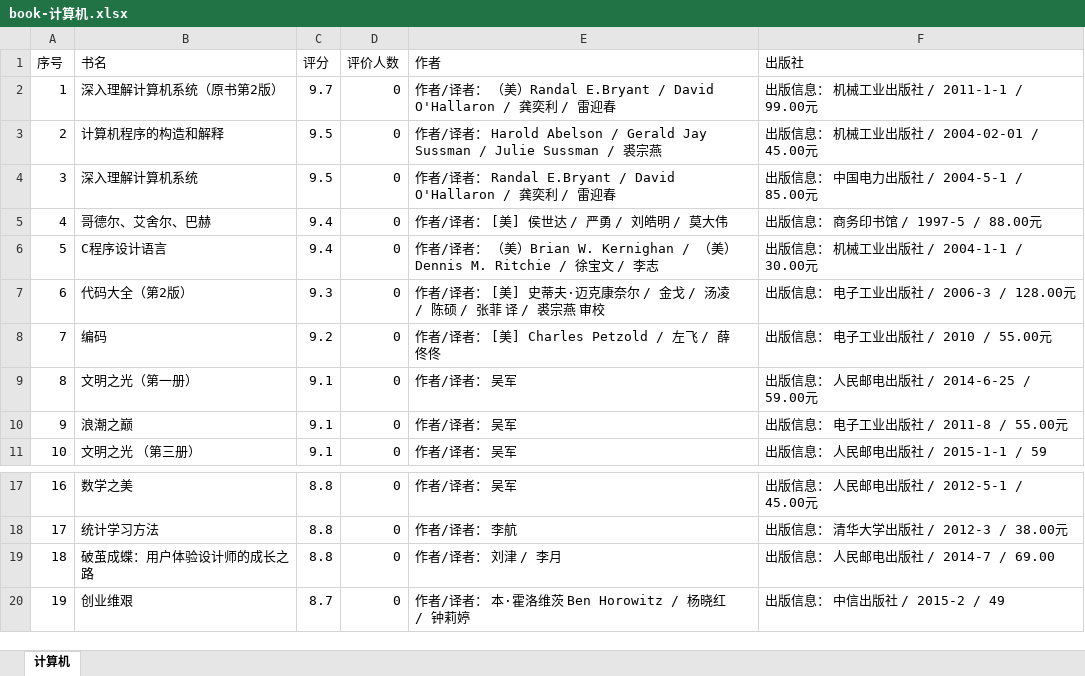
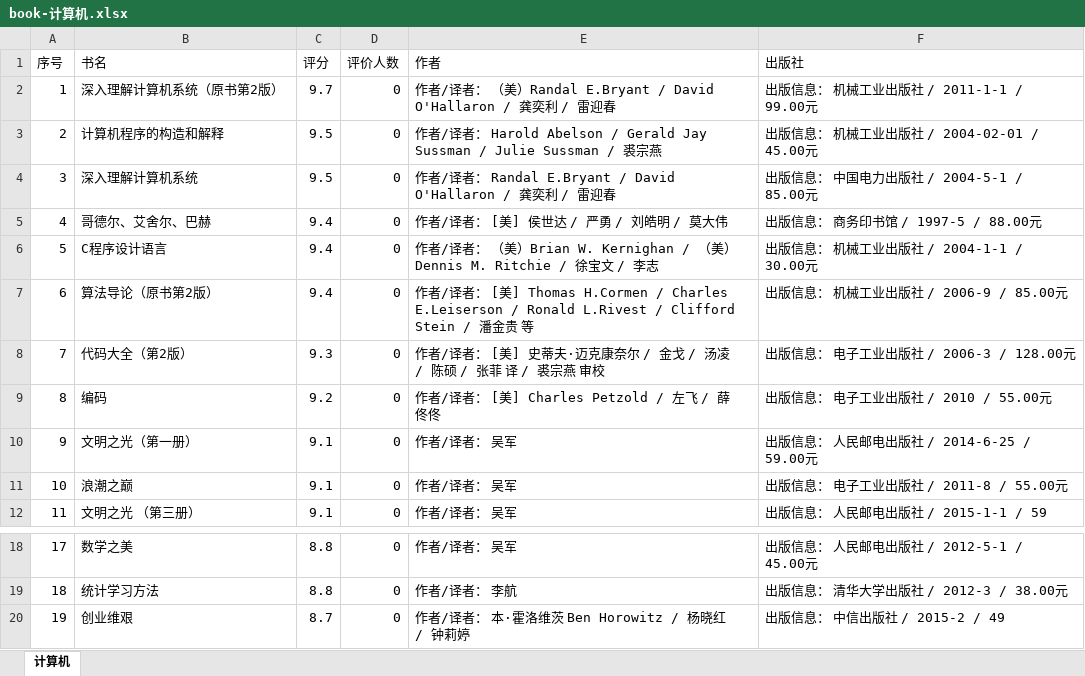
Before and after one commit to polegithub/ballCake_python, an Excel workbook: data/douban/book-计算机.xlsx, sheet 计算机, drawn as a sheet; only a part is shown, gaps mark what is left out; values as stored, in another font and other column widths than the file's, no borders; removed rows and columns are numbered as before the commit, all else as after; the diff names each change by its address in the sheet, - before the commit and + after, or states it on an @@ line.

```diff
--- a/data/douban/book-计算机.xlsx (sheet 计算机)
+++ b/data/douban/book-计算机.xlsx (sheet 计算机)
+row 7: 6 | 算法导论（原书第2版） | 9.4 | 0 | 作者/译者： [美] Thomas H.Cormen / Charles E.Leiserson / Ronald L.Rivest / Clifford Stein / 潘金贵 等 | 出版信息： 机械工业出版社 / 2006-9 / 85.00元
@@ column A (序号) renumbered between rows 8 and 19 @@
-row 19: 18 | 破茧成蝶：用户体验设计师的成长之路 | 8.8 | 0 | 作者/译者： 刘津 / 李月 | 出版信息： 人民邮电出版社 / 2014-7 / 69.00
```
Also changed, not shown: 4 other files.
